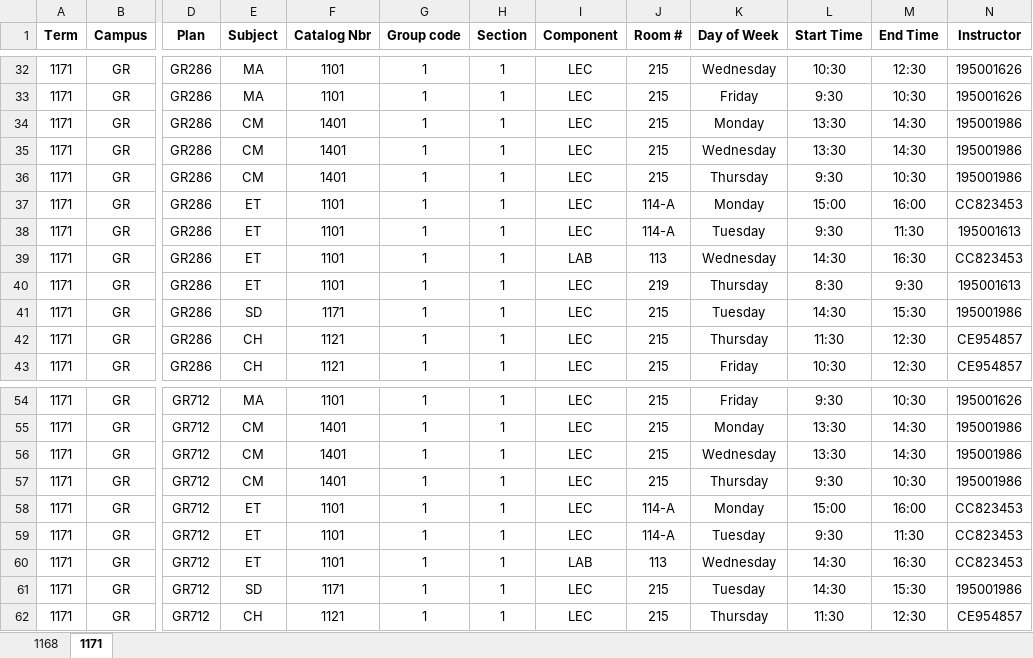
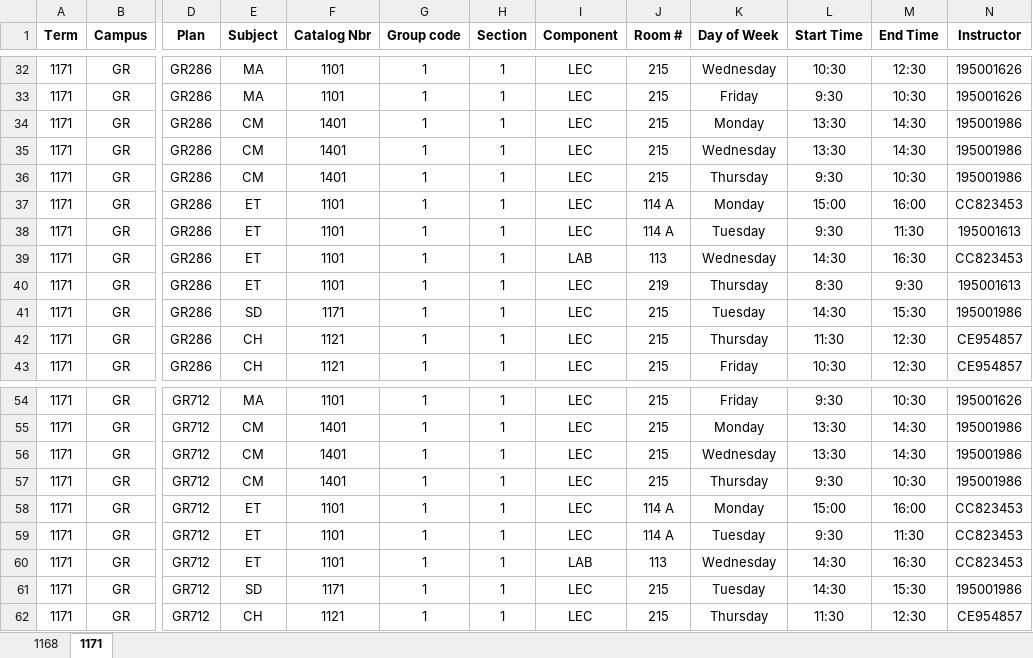
Before and after one commit to IridiumNL/CNAWorkTerm, an Excel workbook: GR Done.xlsx, sheet 1171, drawn as a sheet; only a part is shown, gaps mark what is left out; values as stored, in another font and other column widths than the file's, no borders; the diff names each change by its address in the sheet, - before the commit and + after, or states it on an @@ line.

Commit message:
Overwriting with changes

```diff
--- a/GR Done.xlsx (sheet 1171)
+++ b/GR Done.xlsx (sheet 1171)
-J37:J38 (Room #): 114-A
+J37:J38 (Room #): 114 A
-J58:J59 (Room #): 114-A
+J58:J59 (Room #): 114 A
```
